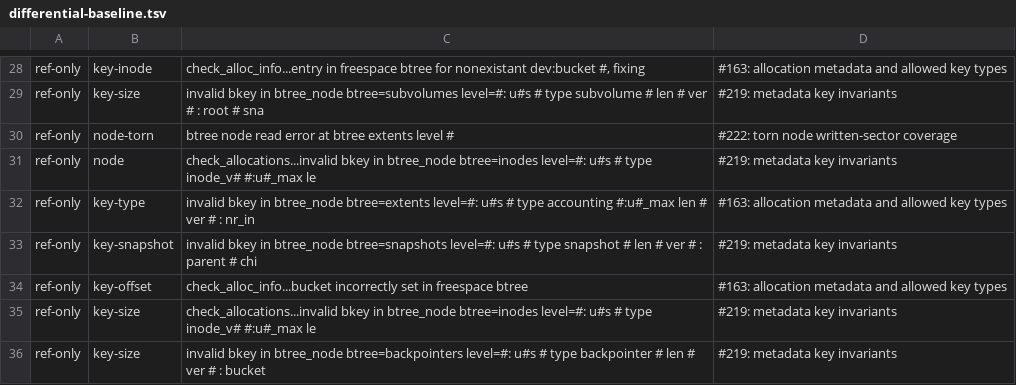
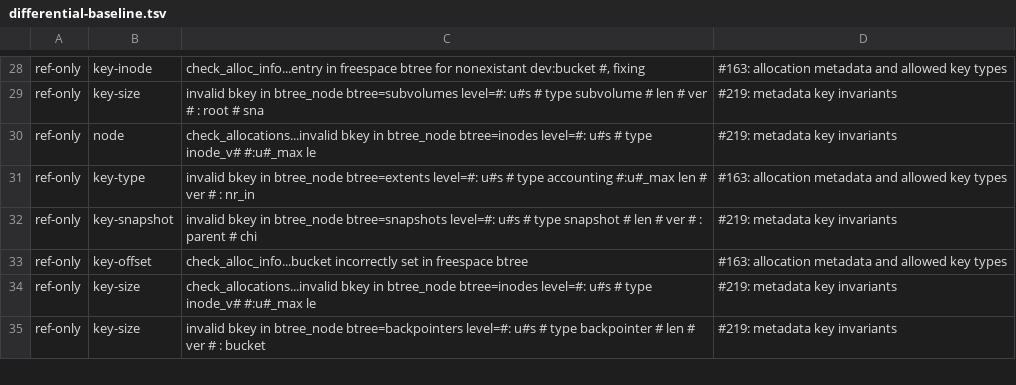
Before and after one commit to antimatter-studios/rust-fs-bcachefs, a TSV file: fuzz/differential-baseline.tsv, drawn as a sheet; only a part is shown, gaps mark what is left out; the diff names each change by its address in the sheet, - before the commit and + after, or states it on an @@ line.

Commit message:
fix: a node whose bsets end before its parent's written sectors is refused
- After the last bset of the node's sequence, every sector the parent's pointer counts as written must be covered, or the node is corrupt.
- The reader and the checker therefore refuse a torn node as the reference does, naming the expected and found sector counts.
- The torn-node class is removed from the differential baseline, and the features page marks the case refused.

```diff
--- a/fuzz/differential-baseline.tsv
+++ b/fuzz/differential-baseline.tsv
-row 30: ref-only | node-torn | btree node read error at btree extents level # | #222: torn node written-sector coverage
```
Also changed, not shown: 3 other files.
